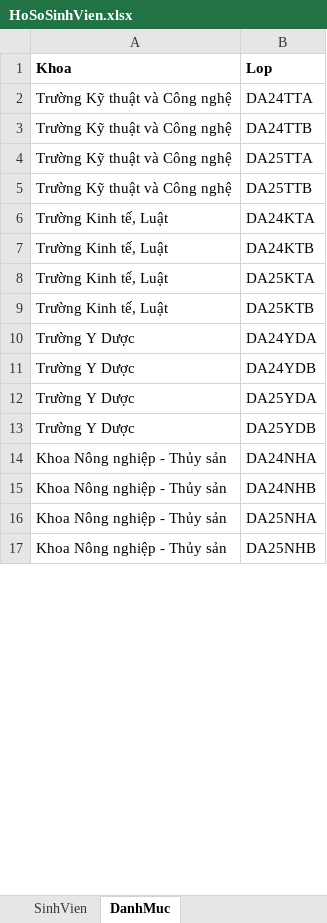
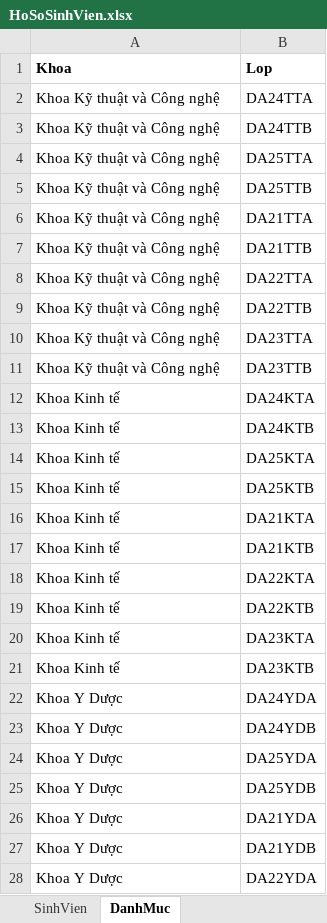
Before and after one commit to aws-tuantm/avl-student-management, an Excel workbook: src/AVLStudentManagement.App/data/HoSoSinhVien.xlsx, sheet DanhMuc, drawn as a sheet; only a part is shown; the shorter side is filled out with more unchanged rows; values as stored, in another font and other column widths than the file's, no borders; addresses are those after the commit; the diff covers the shown part only; the diff names each change by its address in the sheet, - before the commit and + after, or states it on an @@ line.

```diff
--- a/src/AVLStudentManagement.App/data/HoSoSinhVien.xlsx (sheet DanhMuc)
+++ b/src/AVLStudentManagement.App/data/HoSoSinhVien.xlsx (sheet DanhMuc)
-A2:A5 (Khoa): Trường Kỹ thuật và Công nghệ
+A2:A5 (Khoa): Khoa Kỹ thuật và Công nghệ
+row 6: Khoa Kỹ thuật và Công nghệ | DA21TTA
+row 7: Khoa Kỹ thuật và Công nghệ | DA21TTB
+row 8: Khoa Kỹ thuật và Công nghệ | DA22TTA
+row 9: Khoa Kỹ thuật và Công nghệ | DA22TTB
+row 10: Khoa Kỹ thuật và Công nghệ | DA23TTA
+row 11: Khoa Kỹ thuật và Công nghệ | DA23TTB
-A12:A15 (Khoa): Trường Kinh tế, Luật
+A12:A15 (Khoa): Khoa Kinh tế
+row 16: Khoa Kinh tế | DA21KTA
+row 17: Khoa Kinh tế | DA21KTB
+row 18: Khoa Kinh tế | DA22KTA
+row 19: Khoa Kinh tế | DA22KTB
+row 20: Khoa Kinh tế | DA23KTA
+row 21: Khoa Kinh tế | DA23KTB
-A22:A25 (Khoa): Trường Y Dược
+A22:A25 (Khoa): Khoa Y Dược
+row 26: Khoa Y Dược | DA21YDA
+row 27: Khoa Y Dược | DA21YDB
+row 28: Khoa Y Dược | DA22YDA
```
Also changed, not shown: 11 added rows, 26 removed rows, 4 moved rows and 12 edited cells elsewhere in this sheet, sheet SinhVien, src/AVLStudentManagement.App/data/10000_sinh_vien.xlsx, 2 other files.
